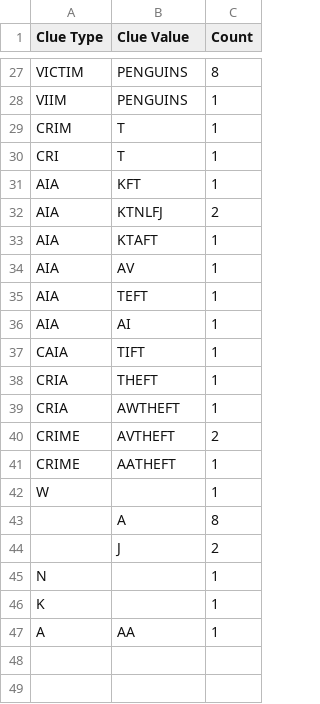
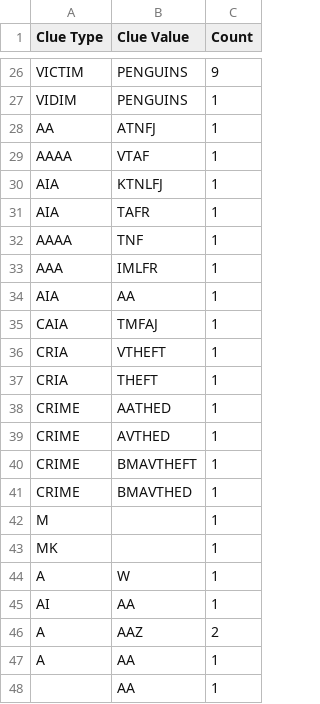
Before and after one commit to RachelGNM/ENPH353_Competition, a CSV file: src/imgRecog/Rclue_database.csv, drawn as a sheet; only a part is shown, gaps mark what is left out; removed rows and columns are numbered as before the commit, all else as after; the diff covers the shown part only; the diff names each change by its address in the sheet, - before the commit and + after, or states it on an @@ line.

```diff
--- a/src/imgRecog/Rclue_database.csv
+++ b/src/imgRecog/Rclue_database.csv
-C26 (Count): 8
+C26 (Count): 9
-A27 (Clue Type): VIIM
+A27 (Clue Type): VIDIM
-row 29: CRIM | T | 1
-row 30: CRI | T | 1
+row 28: AA | ATNFJ | 1
+row 29: AAAA | VTAF | 1
-B30 (Clue Value): KFT
+B30 (Clue Value): KTNLFJ
-row 32: AIA | KTNLFJ | 2
-B31 (Clue Value): KTAFT
+B31 (Clue Value): TAFR
-row 34: AIA | AV | 1
-row 35: AIA | TEFT | 1
+row 32: AAAA | TNF | 1
+row 33: AAA | IMLFR | 1
-B34 (Clue Value): AI
+B34 (Clue Value): AA
-B35 (Clue Value): TIFT
+B35 (Clue Value): TMFAJ
+row 36: CRIA | VTHEFT | 1
-A38 (Clue Type): CRIA
+A38 (Clue Type): CRIME
-B38 (Clue Value): AWTHEFT
+B38 (Clue Value): AATHED
-B39 (Clue Value): AVTHEFT
+B39 (Clue Value): AVTHED
-C39 (Count): 2
+C39 (Count): 1
-B40 (Clue Value): AATHEFT
+B40 (Clue Value): BMAVTHEFT
-row 42: W |  | 1
-row 43:  | A | 8
-row 44:  | J | 2
-row 45: N |  | 1
+row 41: CRIME | BMAVTHED | 1
+row 42: M |  | 1
-A43 (Clue Type): K
+A43 (Clue Type): MK
+row 44: A | W | 1
+row 45: AI | AA | 1
+row 46: A | AAZ | 2
+row 48:  | AA | 1
```
Also changed, not shown: 13 added rows, 12 removed rows and 11 edited cells elsewhere in this file, src/imgRecog/Lclue_database.csv, 16 other files.
